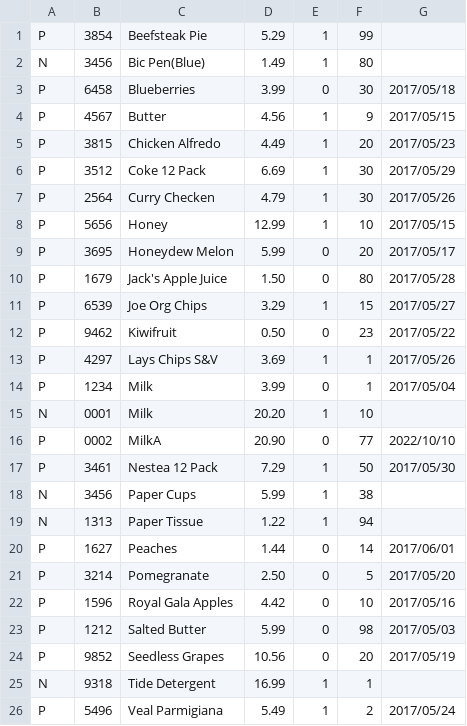
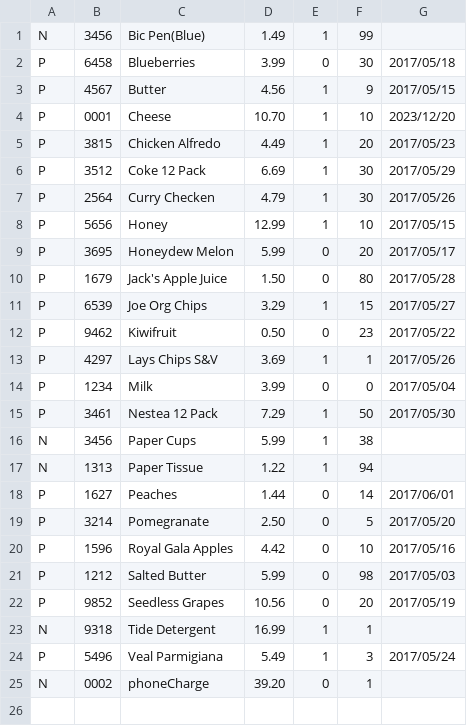
Before and after one commit to SONG-crystal/C_PlusPlus, a CSV file: milestone5/posdata.csv, drawn as a sheet.

```diff
--- a/milestone5/posdata.csv
+++ b/milestone5/posdata.csv
@@ -1,5 +1,5 @@
-P,3854,Beefsteak Pie,5.29,1,99
-N,3456,Bic Pen(Blue),1.49,1,80
+N,3456,Bic Pen(Blue),1.49,1,99
 P,6458,Blueberries,3.99,0,30,2017/05/18
 P,4567,Butter,4.56,1,9,2017/05/15
+P,0001,Cheese,10.70,1,10,2023/12/20
 P,3815,Chicken Alfredo,4.49,1,20,2017/05/23
@@ -13,5 +13,3 @@ P,9462,Kiwifruit,0.50,0,23,2017/05/22
 P,4297,Lays Chips S&V,3.69,1,1,2017/05/26
-P,1234,Milk,3.99,0,1,2017/05/04
-N,0001,Milk,20.20,1,10
-P,0002,MilkA,20.90,0,77,2022/10/10
+P,1234,Milk,3.99,0,0,2017/05/04
 P,3461,Nestea 12 Pack,7.29,1,50,2017/05/30
@@ -25,2 +23,3 @@ P,9852,Seedless Grapes,10.56,0,20,2017/05/19
 N,9318,Tide Detergent,16.99,1,1
-P,5496,Veal Parmigiana,5.49,1,2,2017/05/24
+P,5496,Veal Parmigiana,5.49,1,3,2017/05/24
+N,0002,phoneCharge,39.20,0,1
```
Also changed, not shown: 24 other files.
